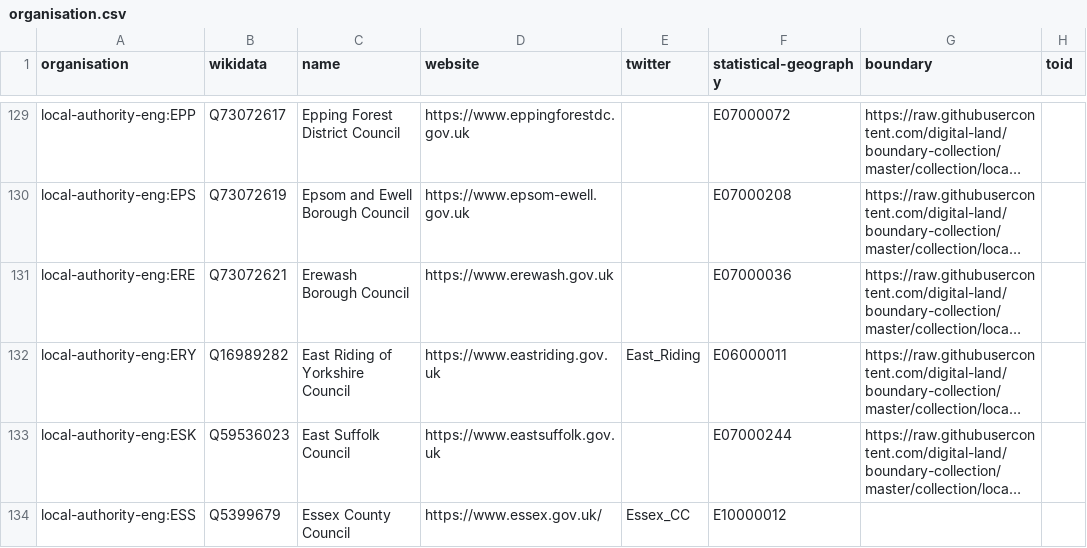
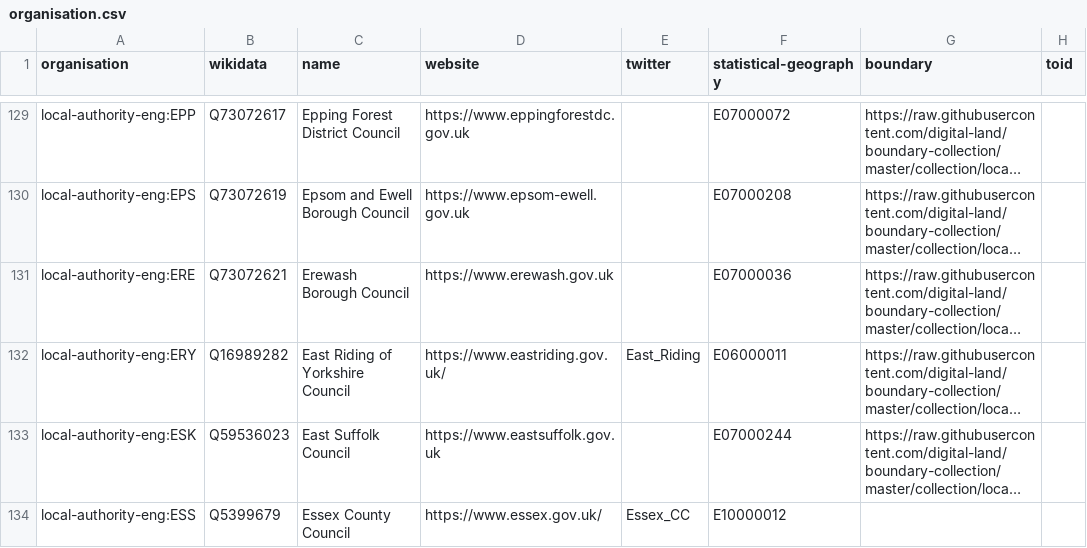
Before and after one commit to digital-land/organisation-dataset, a CSV file: collection/organisation.csv, drawn as a sheet; only a part is shown, gaps mark what is left out; long unchanged cells end in …; the diff names each change by its address in the sheet, - before the commit and + after, or states it on an @@ line.

```diff
--- a/collection/organisation.csv
+++ b/collection/organisation.csv
-D132 (website): https://www.eastriding.gov.uk
+D132 (website): https://www.eastriding.gov.uk/
```
Also changed, not shown: collection/wikidata/legislature.csv.
